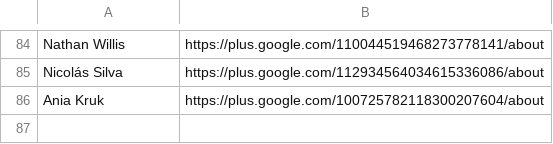
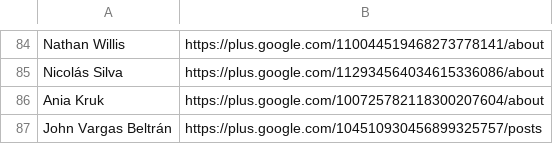
Before and after one commit to graffitiMSX/msxpower-googlefontdirectory, a CSV file: designers/profiles.csv, drawn as a sheet; only a part is shown, gaps mark what is left out.

Commit message:
Adding John VB profile

```diff
--- a/designers/profiles.csv
+++ b/designers/profiles.csv
@@ -86 +86,2 @@ Nicolás Silva,https://plus.google.com/112934564034615336086/about
 Ania Kruk,https://plus.google.com/100725782118300207604/about
+John Vargas Beltrán,https://plus.google.com/104510930456899325757/posts
```
